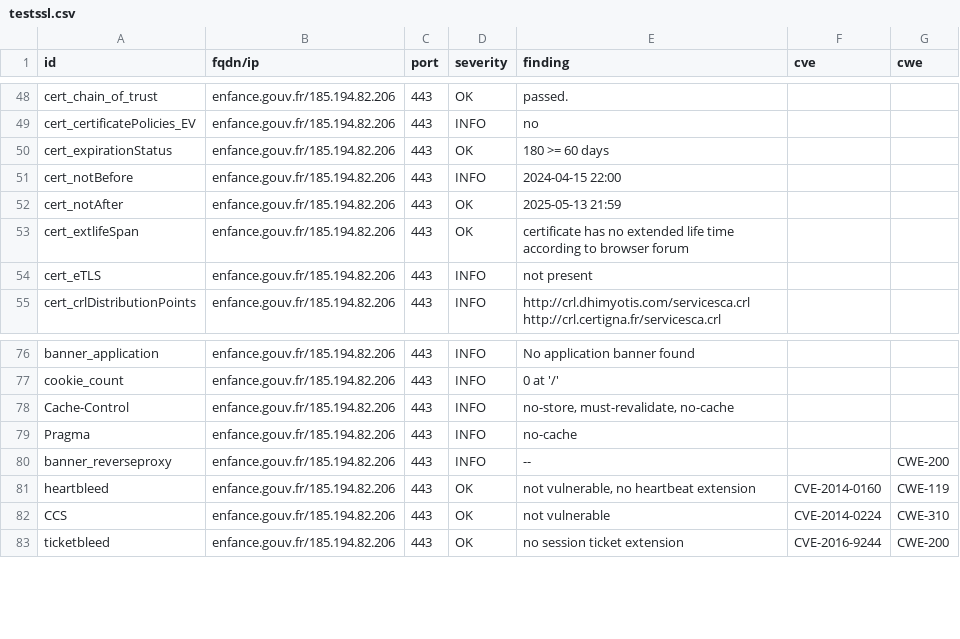
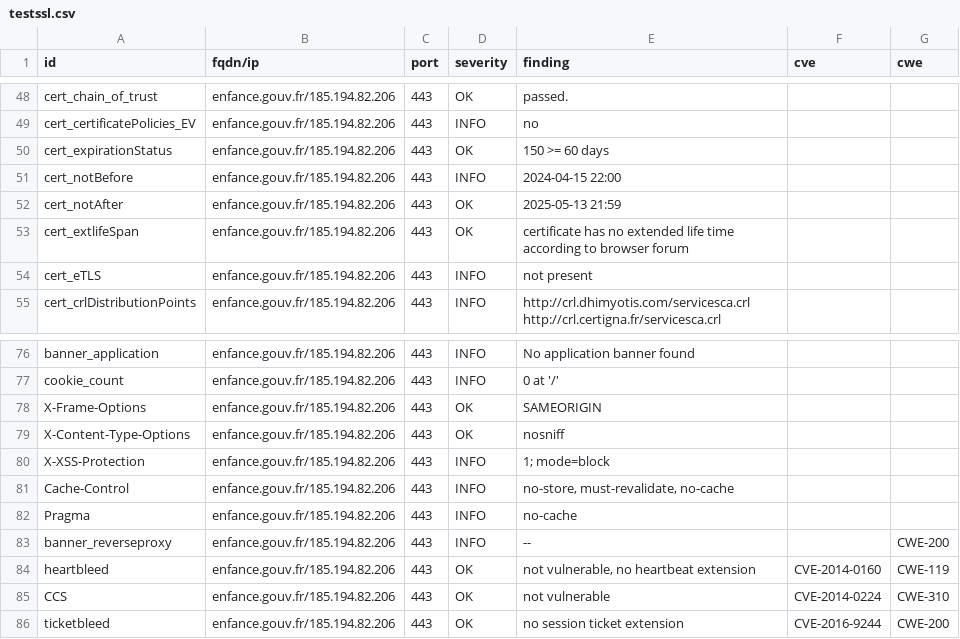
Before and after one commit to GKO-org/dashlordPrd4, a CSV file: results/aHR0cHM6Ly9lbmZhbmNlLmdvdXYuZnI=/testssl.csv, drawn as a sheet; only a part is shown, gaps mark what is left out.

Commit message:
update: https://enfance.gouv.fr

```diff
--- a/results/aHR0cHM6Ly9lbmZhbmNlLmdvdXYuZnI=/testssl.csv
+++ b/results/aHR0cHM6Ly9lbmZhbmNlLmdvdXYuZnI=/testssl.csv
@@ -49,3 +49,3 @@
 "cert_certificatePolicies_EV","enfance.gouv.fr/185.194.82.206","443","INFO","no","",""
-"cert_expirationStatus","enfance.gouv.fr/185.194.82.206","443","OK","180 >= 60 days","",""
+"cert_expirationStatus","enfance.gouv.fr/185.194.82.206","443","OK","150 >= 60 days","",""
 "cert_notBefore","enfance.gouv.fr/185.194.82.206","443","INFO","2024-04-15 22:00","",""
@@ -77,2 +77,5 @@
 "cookie_count","enfance.gouv.fr/185.194.82.206","443","INFO","0 at '/'","",""
+"X-Frame-Options","enfance.gouv.fr/185.194.82.206","443","OK","SAMEORIGIN","",""
+"X-Content-Type-Options","enfance.gouv.fr/185.194.82.206","443","OK","nosniff","",""
+"X-XSS-Protection","enfance.gouv.fr/185.194.82.206","443","INFO","1; mode=block","",""
 "Cache-Control","enfance.gouv.fr/185.194.82.206","443","INFO","no-store, must-revalidate, no-cache","",""
```
Also changed, not shown: 8 other files.
